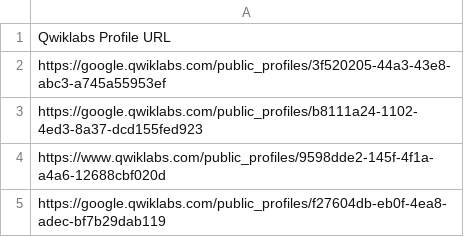
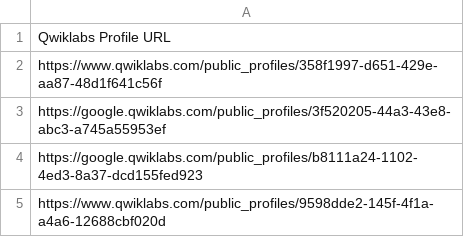
Before and after one commit to BalgopalPatro/django-leaderboard-app, a CSV file: qwiklabs_url.csv, drawn as a sheet; only a part is shown; the shorter side is filled out with more unchanged rows; the diff names each change by its address in the sheet, - before the commit and + after, or states it on an @@ line.

Commit message:
Added One Student

```diff
--- a/qwiklabs_url.csv
+++ b/qwiklabs_url.csv
+row 2: https://www.qwiklabs.com/public_profiles/358f1997-d651-429e-aa87-48d1f641c56f
```
